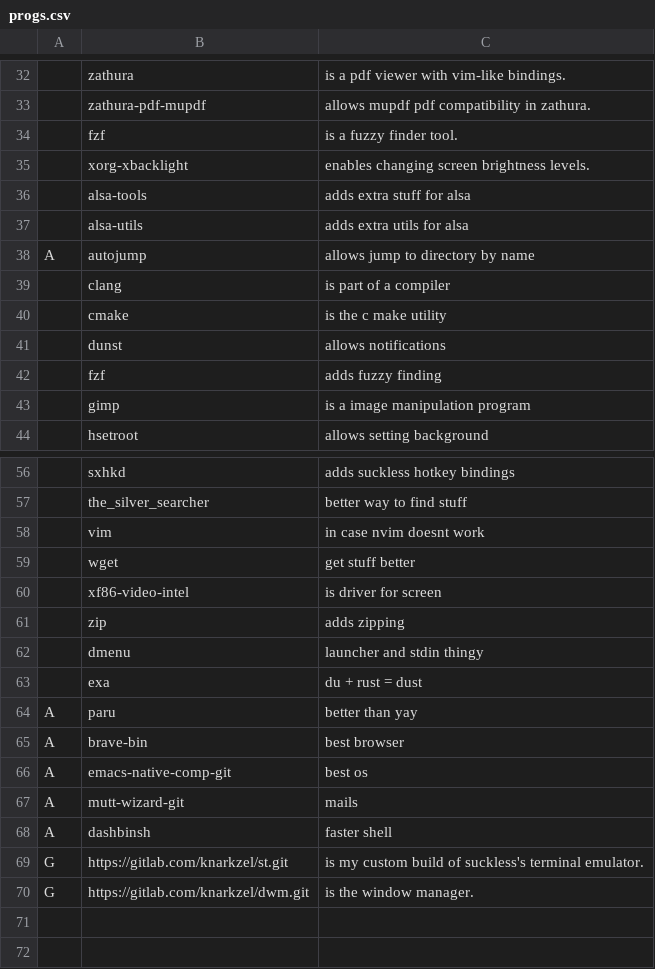
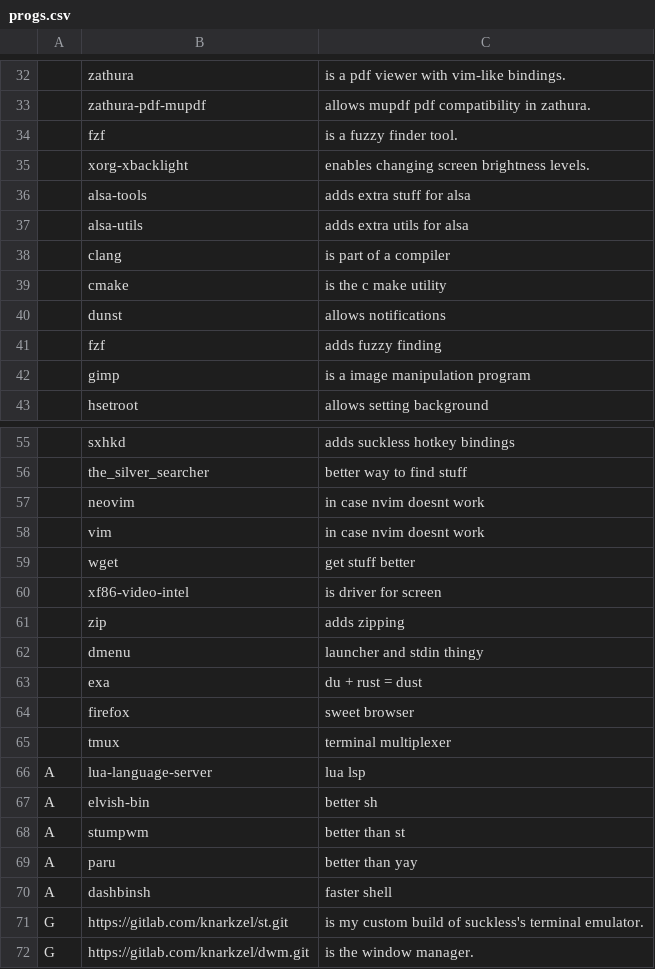
Before and after one commit to knarkzel/larbs, a CSV file: progs.csv, drawn as a sheet; only a part is shown, gaps mark what is left out; removed rows and columns are numbered as before the commit, all else as after; the diff names each change by its address in the sheet, - before the commit and + after, or states it on an @@ line.

Commit message:
update programs to latest

```diff
--- a/progs.csv
+++ b/progs.csv
-row 38: A | autojump | allows jump to directory by name
+row 57:  | neovim | in case nvim doesnt work
+row 64:  | firefox | sweet browser
+row 65:  | tmux | terminal multiplexer
+row 66: A | lua-language-server | lua lsp
+row 67: A | elvish-bin | better sh
+row 68: A | stumpwm | better than st
-row 65: A | brave-bin | best browser
-row 66: A | emacs-native-comp-git | best os
-row 67: A | mutt-wizard-git | mails
```
